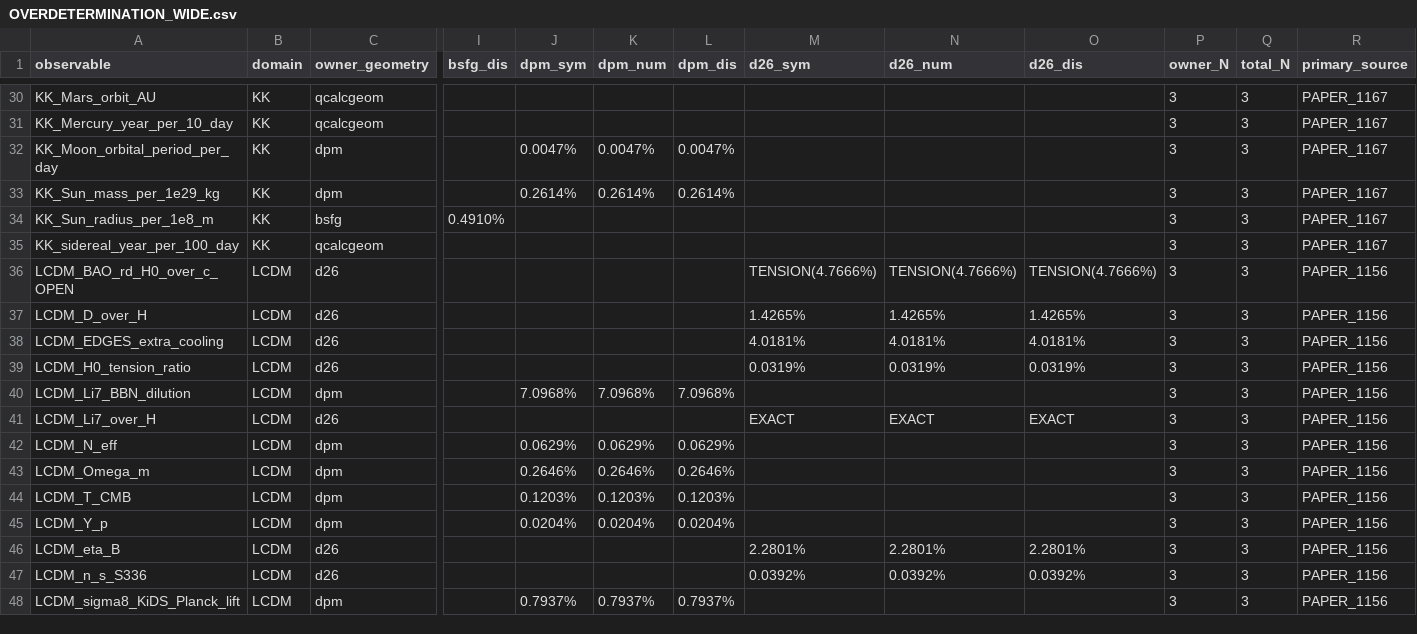
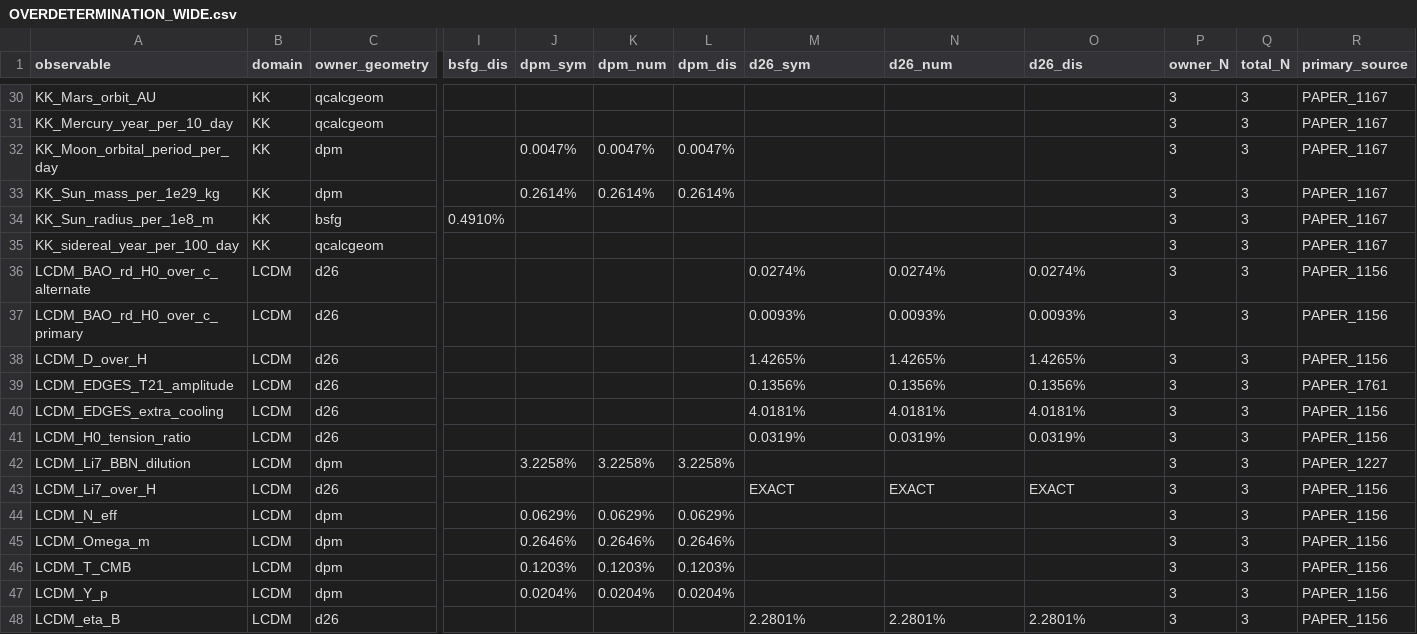
Before and after one commit to Daniel8Murphy0007/Star-Magic, a CSV file: OVERDETERMINATION_WIDE.csv, drawn as a sheet; only a part is shown, gaps mark what is left out; the shorter side is filled out with more unchanged rows; addresses are those after the commit; rows hold the shown columns only; the diff names each change by its address in the sheet, - before the commit and + after, or states it on an @@ line.

```diff
--- a/OVERDETERMINATION_WIDE.csv
+++ b/OVERDETERMINATION_WIDE.csv
-A36 (observable): LCDM_BAO_rd_H0_over_c_OPEN
+A36 (observable): LCDM_BAO_rd_H0_over_c_alternate
-M36 (d26_sym): TENSION(4.7666%)
+M36 (d26_sym): 0.0274%
-N36 (d26_num): TENSION(4.7666%)
+N36 (d26_num): 0.0274%
-O36 (d26_dis): TENSION(4.7666%)
+O36 (d26_dis): 0.0274%
+row 37: LCDM_BAO_rd_H0_over_c_primary | LCDM | d26 |  |  |  |  | 0.0093% | 0.0093% | 0.0093% | 3 | 3 | PAPER_1156
+row 39: LCDM_EDGES_T21_amplitude | LCDM | d26 |  |  |  |  | 0.1356% | 0.1356% | 0.1356% | 3 | 3 | PAPER_1761
-J42 (dpm_sym): 7.0968%
+J42 (dpm_sym): 3.2258%
-K42 (dpm_num): 7.0968%
+K42 (dpm_num): 3.2258%
-L42 (dpm_dis): 7.0968%
+L42 (dpm_dis): 3.2258%
-R42 (primary_source): PAPER_1156
+R42 (primary_source): PAPER_1227
```
Also changed, not shown: OVERDETERMINATION_MAP.csv, 8 other files.
